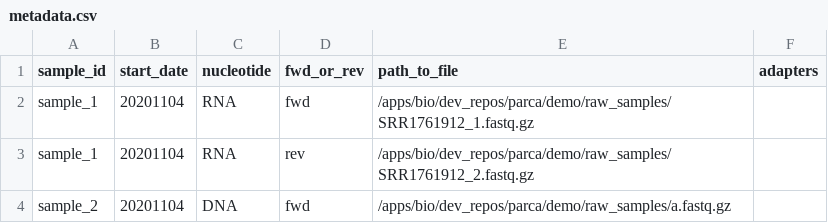
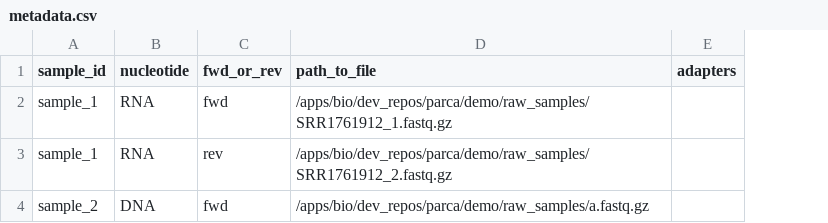
Before and after one commit to ClinicalGenomicsGBG/PARCA, a CSV file: demo/runinfo/metadata.csv, drawn as a sheet; the diff names each change by its address in the sheet, - before the commit and + after, or states it on an @@ line.

Commit message:
removed startdate from metadata

```diff
--- a/demo/runinfo/metadata.csv
+++ b/demo/runinfo/metadata.csv
-column B (start_date), rows 2-4: all 20201104
```
